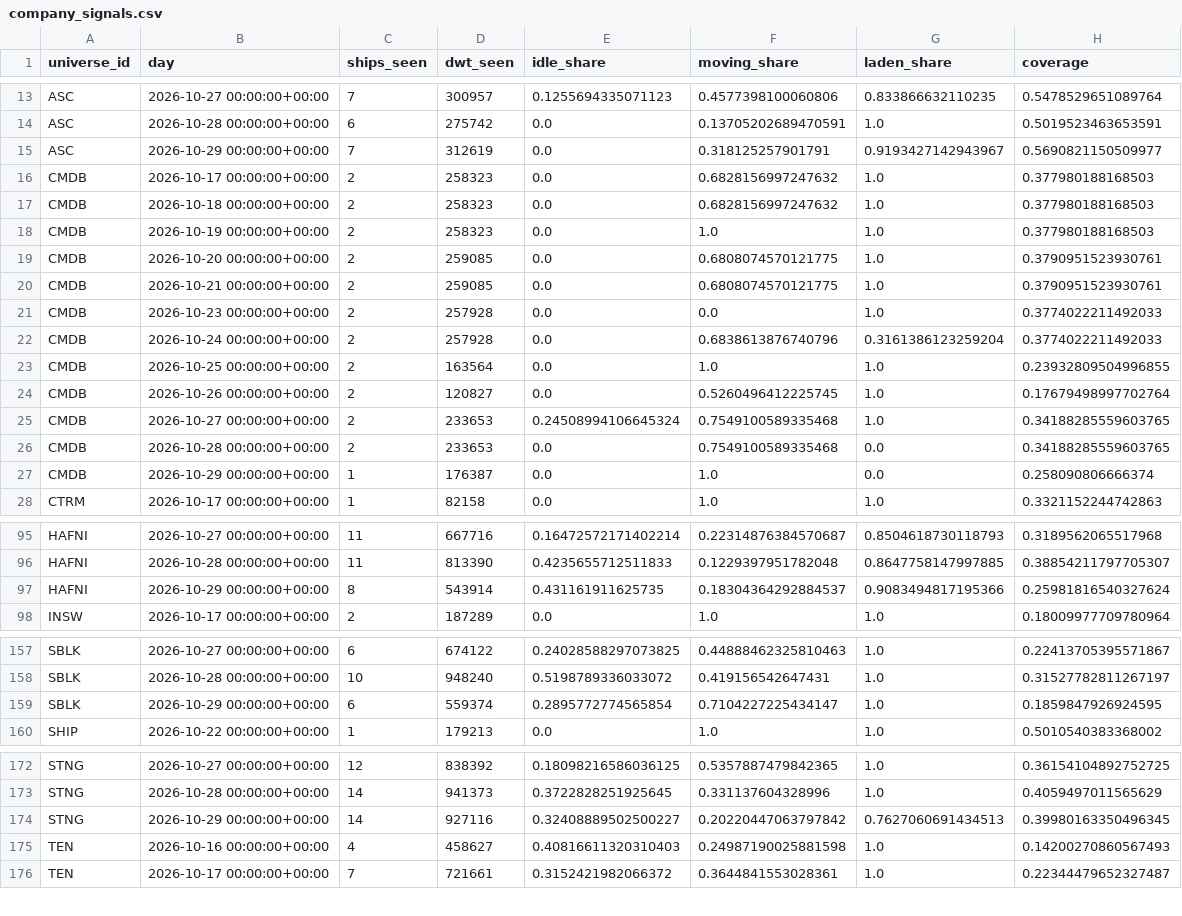
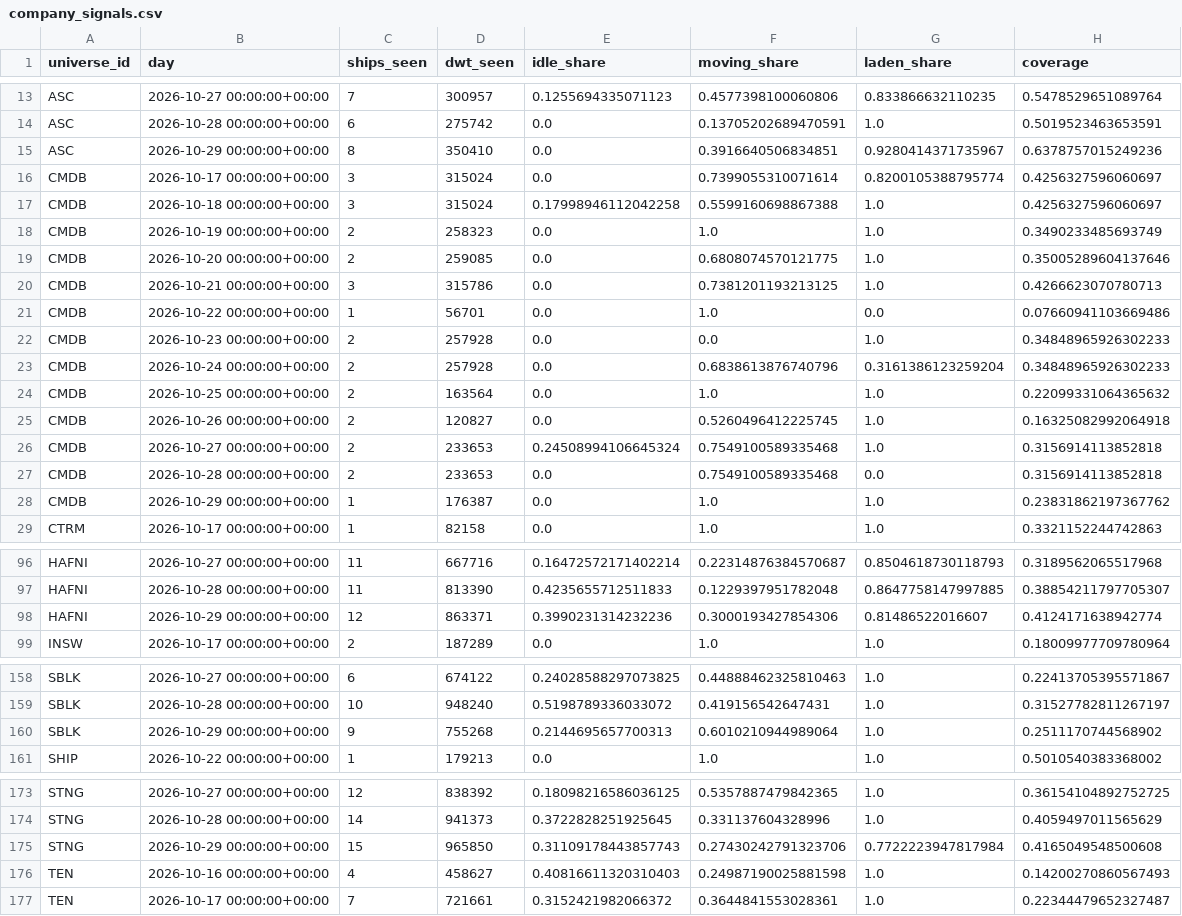
Before and after one commit to ambekarhrush/shipping-long-short-lab, a CSV file: data/fleet/company_signals.csv, drawn as a sheet; only a part is shown, gaps mark what is left out; the diff covers the shown part only.

Commit message:
FleetWatch snapshot 2026-10-29T23:30Z

```diff
--- a/data/fleet/company_signals.csv
+++ b/data/fleet/company_signals.csv
@@ -14,15 +14,16 @@ ASC,2026-10-27 00:00:00+00:00,7,300957,0.1255694335071123,0.4577398100060806,0.8
 ASC,2026-10-28 00:00:00+00:00,6,275742,0.0,0.13705202689470591,1.0,0.5019523463653591
-ASC,2026-10-29 00:00:00+00:00,7,312619,0.0,0.318125257901791,0.9193427142943967,0.5690821150509977
-CMDB,2026-10-17 00:00:00+00:00,2,258323,0.0,0.6828156997247632,1.0,0.377980188168503
-CMDB,2026-10-18 00:00:00+00:00,2,258323,0.0,0.6828156997247632,1.0,0.377980188168503
-CMDB,2026-10-19 00:00:00+00:00,2,258323,0.0,1.0,1.0,0.377980188168503
-CMDB,2026-10-20 00:00:00+00:00,2,259085,0.0,0.6808074570121775,1.0,0.3790951523930761
-CMDB,2026-10-21 00:00:00+00:00,2,259085,0.0,0.6808074570121775,1.0,0.3790951523930761
-CMDB,2026-10-23 00:00:00+00:00,2,257928,0.0,0.0,1.0,0.3774022211492033
-CMDB,2026-10-24 00:00:00+00:00,2,257928,0.0,0.6838613876740796,0.3161386123259204,0.3774022211492033
-CMDB,2026-10-25 00:00:00+00:00,2,163564,0.0,1.0,1.0,0.23932809504996855
-CMDB,2026-10-26 00:00:00+00:00,2,120827,0.0,0.5260496412225745,1.0,0.17679498997702764
-CMDB,2026-10-27 00:00:00+00:00,2,233653,0.24508994106645324,0.7549100589335468,1.0,0.34188285559603765
-CMDB,2026-10-28 00:00:00+00:00,2,233653,0.0,0.7549100589335468,0.0,0.34188285559603765
-CMDB,2026-10-29 00:00:00+00:00,1,176387,0.0,1.0,0.0,0.258090806666374
+ASC,2026-10-29 00:00:00+00:00,8,350410,0.0,0.3916640506834851,0.9280414371735967,0.6378757015249236
+CMDB,2026-10-17 00:00:00+00:00,3,315024,0.0,0.7399055310071614,0.8200105388795774,0.4256327596060697
+CMDB,2026-10-18 00:00:00+00:00,3,315024,0.17998946112042258,0.5599160698867388,1.0,0.4256327596060697
+CMDB,2026-10-19 00:00:00+00:00,2,258323,0.0,1.0,1.0,0.3490233485693749
+CMDB,2026-10-20 00:00:00+00:00,2,259085,0.0,0.6808074570121775,1.0,0.35005289604137646
+CMDB,2026-10-21 00:00:00+00:00,3,315786,0.0,0.7381201193213125,1.0,0.4266623070780713
+CMDB,2026-10-22 00:00:00+00:00,1,56701,0.0,1.0,0.0,0.07660941103669486
+CMDB,2026-10-23 00:00:00+00:00,2,257928,0.0,0.0,1.0,0.34848965926302233
+CMDB,2026-10-24 00:00:00+00:00,2,257928,0.0,0.6838613876740796,0.3161386123259204,0.34848965926302233
+CMDB,2026-10-25 00:00:00+00:00,2,163564,0.0,1.0,1.0,0.22099331064365632
+CMDB,2026-10-26 00:00:00+00:00,2,120827,0.0,0.5260496412225745,1.0,0.16325082992064918
+CMDB,2026-10-27 00:00:00+00:00,2,233653,0.24508994106645324,0.7549100589335468,1.0,0.3156914113852818
+CMDB,2026-10-28 00:00:00+00:00,2,233653,0.0,0.7549100589335468,0.0,0.3156914113852818
+CMDB,2026-10-29 00:00:00+00:00,1,176387,0.0,1.0,1.0,0.23831862197367762
 CTRM,2026-10-17 00:00:00+00:00,1,82158,0.0,1.0,1.0,0.3321152244742863
@@ -96,3 +97,3 @@ HAFNI,2026-10-27 00:00:00+00:00,11,667716,0.16472572171402214,0.2231487638457068
 HAFNI,2026-10-28 00:00:00+00:00,11,813390,0.4235655712511833,0.1229397951782048,0.8647758147997885,0.38854211797705307
-HAFNI,2026-10-29 00:00:00+00:00,8,543914,0.431161911625735,0.18304364292884537,0.9083494817195366,0.25981816540327624
+HAFNI,2026-10-29 00:00:00+00:00,12,863371,0.3990231314232236,0.3000193427854306,0.81486522016607,0.4124171638942774
 INSW,2026-10-17 00:00:00+00:00,2,187289,0.0,1.0,1.0,0.18009977709780964
@@ -158,3 +159,3 @@ SBLK,2026-10-27 00:00:00+00:00,6,674122,0.24028588297073825,0.44888462325810463,
 SBLK,2026-10-28 00:00:00+00:00,10,948240,0.5198789336033072,0.419156542647431,1.0,0.31527782811267197
-SBLK,2026-10-29 00:00:00+00:00,6,559374,0.2895772774565854,0.7104227225434147,1.0,0.1859847926924595
+SBLK,2026-10-29 00:00:00+00:00,9,755268,0.2144695657700313,0.6010210944989064,1.0,0.2511170744568902
 SHIP,2026-10-22 00:00:00+00:00,1,179213,0.0,1.0,1.0,0.5010540383368002
@@ -173,3 +174,3 @@ STNG,2026-10-27 00:00:00+00:00,12,838392,0.18098216586036125,0.5357887479842365,
 STNG,2026-10-28 00:00:00+00:00,14,941373,0.3722828251925645,0.331137604328996,1.0,0.4059497011565629
-STNG,2026-10-29 00:00:00+00:00,14,927116,0.32408889502500227,0.20220447063797842,0.7627060691434513,0.39980163350496345
+STNG,2026-10-29 00:00:00+00:00,15,965850,0.31109178443857743,0.27430242791323706,0.7722223947817984,0.4165049548500608
 TEN,2026-10-16 00:00:00+00:00,4,458627,0.40816611320310403,0.24987190025881598,1.0,0.14200270860567493
```
Also changed, not shown: 1 added row, 1 removed row and 71 edited cells elsewhere in this file, data/fleet/collector_log.csv, data/fleet/identity.csv, 3 other files.
